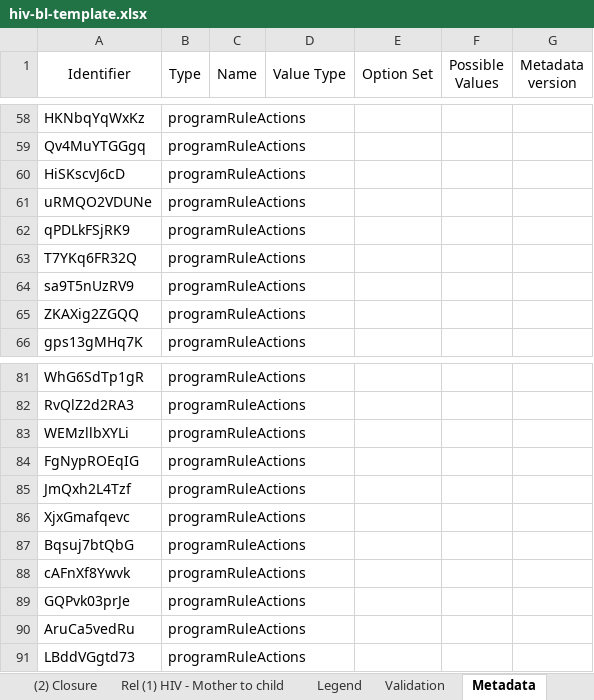
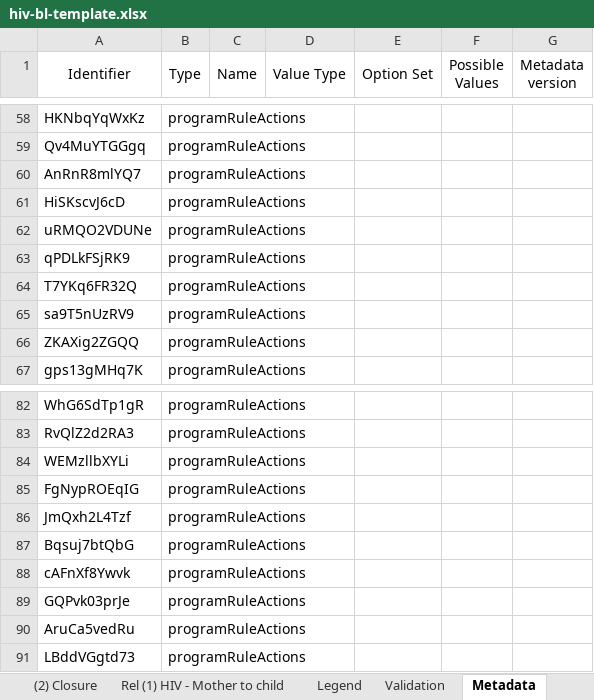
Before and after one commit to EyeSeeTea/Bulk-Load-blessed, an Excel workbook: src/scripts/hiv-bl-template.xlsx, sheet Metadata, drawn as a sheet; only a part is shown, gaps mark what is left out; values as stored, in another font and other column widths than the file's, no borders; removed rows and columns are numbered as before the commit, all else as after; the diff names each change by its address in the sheet, - before the commit and + after, or states it on an @@ line.

```diff
--- a/src/scripts/hiv-bl-template.xlsx (sheet Metadata)
+++ b/src/scripts/hiv-bl-template.xlsx (sheet Metadata)
+row 60: AnRnR8mlYQ7 | programRuleActions
-row 86: XjxGmafqevc | programRuleActions
```
Also changed, not shown: sheet Validation, sheet (1) HIV Consultation, sheet TEI Instances, sheet (2) Closure, sheet Rel (1) HIV - Mother to child, charts or pictures, 6 other files.
